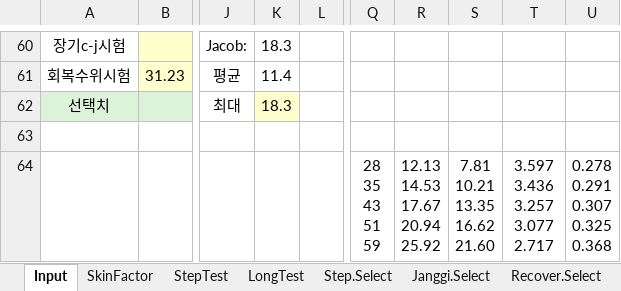
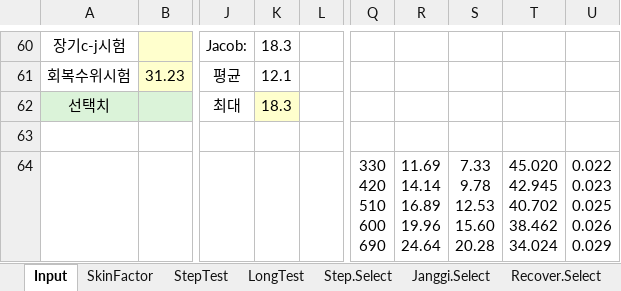
Before and after one commit to ihanseol/02_Excel, an Excel workbook: 07_LandSlide/07_양수시험/A1_ge_OriginalSaveFile_2021_giga - 2023-11-03.xlsm, sheet Input, drawn as a sheet; only a part is shown, gaps mark what is left out; values as stored, in another font and other column widths than the file's, no borders; charts and pictures not drawn; ↵ is a line break in a cell; the diff covers the shown part only; the diff names each change by its address in the sheet, - before the commit and + after, or states it on an @@ line.

```diff
--- a/07_LandSlide/07_양수시험/A1_ge_OriginalSaveFile_2021_giga - 2023-11-03.xlsm (sheet Input)
+++ b/07_LandSlide/07_양수시험/A1_ge_OriginalSaveFile_2021_giga - 2023-11-03.xlsm (sheet Input)
-K61: 11.4
+K61: 12.1
-Q64: 28 ↵ 35 ↵ 43 ↵ 51 ↵ 59
+Q64: 330 ↵ 420 ↵ 510 ↵ 600 ↵ 690
-R64: 12.13 ↵ 14.53 ↵ 17.67 ↵ 20.94 ↵ 25.92
+R64: 11.69 ↵ 14.14 ↵ 16.89 ↵ 19.96 ↵ 24.64
-S64: 7.81 ↵ 10.21 ↵ 13.35 ↵ 16.62 ↵ 21.60
+S64: 7.33 ↵ 9.78 ↵ 12.53 ↵ 15.60 ↵ 20.28
-T64: 3.597 ↵ 3.436 ↵ 3.257 ↵ 3.077 ↵ 2.717
+T64: 45.020 ↵ 42.945 ↵ 40.702 ↵ 38.462 ↵ 34.024
-U64: 0.278 ↵ 0.291 ↵ 0.307 ↵ 0.325 ↵ 0.368
+U64: 0.022 ↵ 0.023 ↵ 0.025 ↵ 0.026 ↵ 0.029
```
Also changed, not shown: 21 added rows, 21 removed rows and 59 edited cells elsewhere in this sheet, sheet LongTest, sheet StepTest, sheet SkinFactor, sheet Step.Select, sheet Janggi.Select, sheet w1, 1 more sheet, other sheet tabs, hidden cells, charts or pictures.
